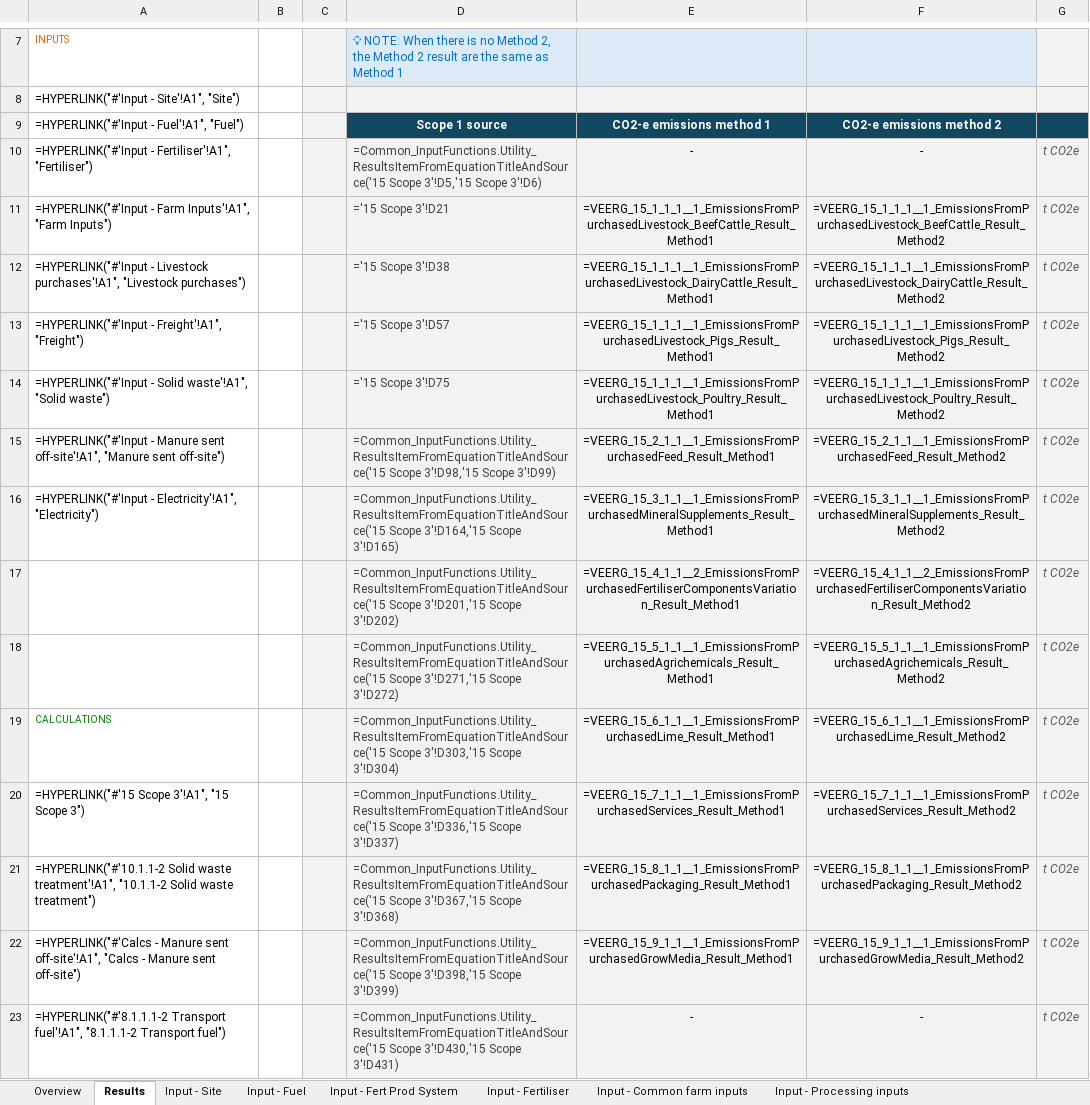
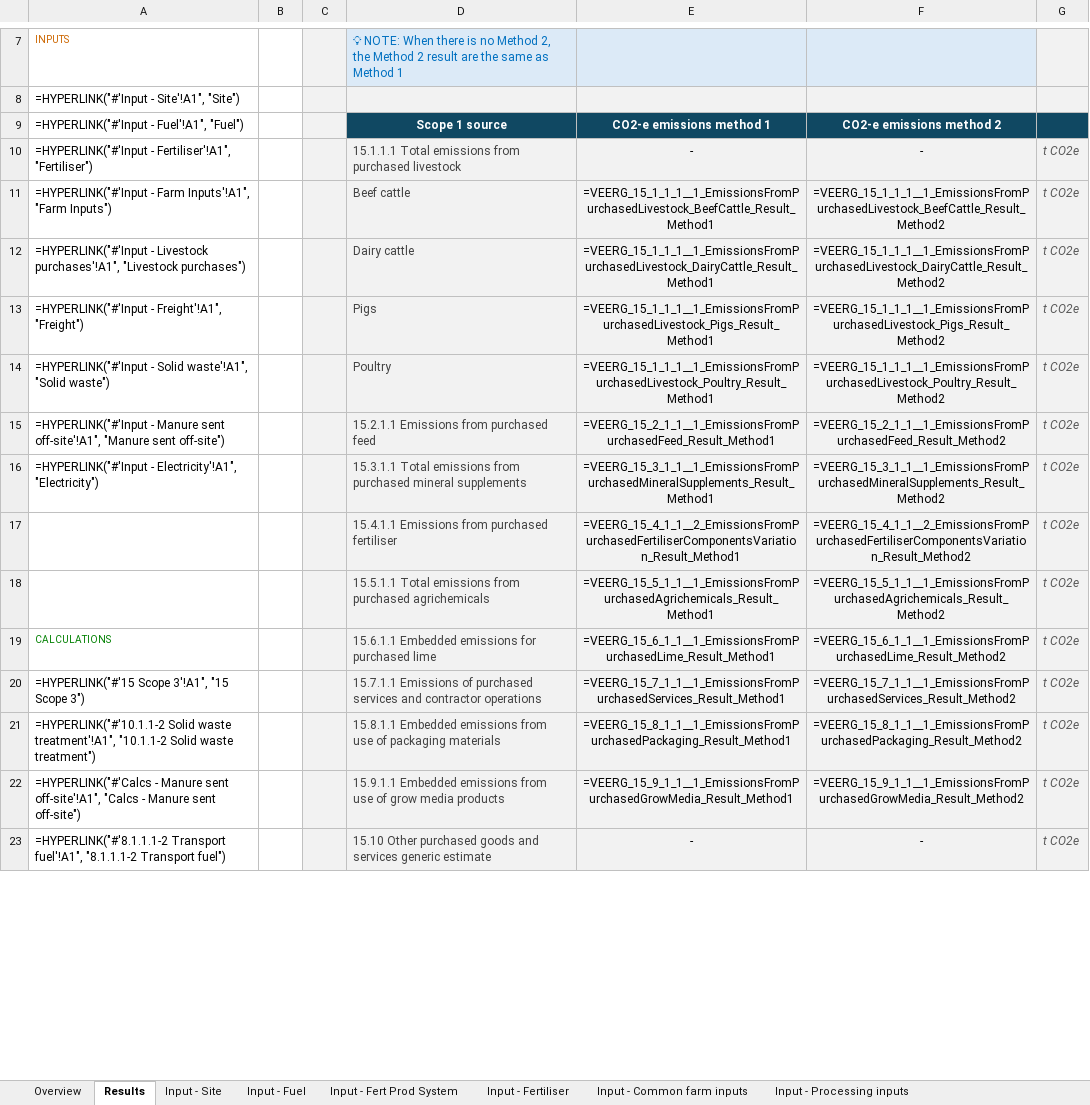
Before and after one commit to zneagcrc/GAF-VEERG-Functions, an Excel workbook: Excel/13_Scope3_Template_WIP_v14.xlsx, sheet Results, drawn as a sheet; only a part is shown, gaps mark what is left out; values as stored, in another font and other column widths than the file's, no borders; formulas are shown in place of their values; the diff covers the shown part only; the diff names each change by its address in the sheet, - before the commit and + after, or states it on an @@ line.

```diff
--- a/Excel/13_Scope3_Template_WIP_v14.xlsx (sheet Results)
+++ b/Excel/13_Scope3_Template_WIP_v14.xlsx (sheet Results)
-D10: =Common_InputFunctions.Utility_ResultsItemFromEquationTitleAndSource('15 Scope 3'!D5,'15 Scope 3'!D6)
+D10: 15.1.1.1 Total emissions from purchased livestock
-D11: ='15 Scope 3'!D21
+D11: Beef cattle
-D12: ='15 Scope 3'!D38
+D12: Dairy cattle
-D13: ='15 Scope 3'!D57
+D13: Pigs
-D14: ='15 Scope 3'!D75
+D14: Poultry
-D15: =Common_InputFunctions.Utility_ResultsItemFromEquationTitleAndSource('15 Scope 3'!D98,'15 Scope 3'!D99)
+D15: 15.2.1.1 Emissions from purchased feed
-D16: =Common_InputFunctions.Utility_ResultsItemFromEquationTitleAndSource('15 Scope 3'!D164,'15 Scope 3'!D165)
+D16: 15.3.1.1 Total emissions from purchased mineral supplements
-D17: =Common_InputFunctions.Utility_ResultsItemFromEquationTitleAndSource('15 Scope 3'!D201,'15 Scope 3'!D202)
+D17: 15.4.1.1 Emissions from purchased fertiliser
-D18: =Common_InputFunctions.Utility_ResultsItemFromEquationTitleAndSource('15 Scope 3'!D271,'15 Scope 3'!D272)
+D18: 15.5.1.1 Total emissions from purchased agrichemicals
-D19: =Common_InputFunctions.Utility_ResultsItemFromEquationTitleAndSource('15 Scope 3'!D303,'15 Scope 3'!D304)
+D19: 15.6.1.1 Embedded emissions for purchased lime
-D20: =Common_InputFunctions.Utility_ResultsItemFromEquationTitleAndSource('15 Scope 3'!D336,'15 Scope 3'!D337)
+D20: 15.7.1.1 Emissions of purchased services and contractor operations
-D21: =Common_InputFunctions.Utility_ResultsItemFromEquationTitleAndSource('15 Scope 3'!D367,'15 Scope 3'!D368)
+D21: 15.8.1.1 Embedded emissions from use of packaging materials
-D22: =Common_InputFunctions.Utility_ResultsItemFromEquationTitleAndSource('15 Scope 3'!D398,'15 Scope 3'!D399)
+D22: 15.9.1.1 Embedded emissions from use of grow media products
-D23: =Common_InputFunctions.Utility_ResultsItemFromEquationTitleAndSource('15 Scope 3'!D430,'15 Scope 3'!D431)
+D23: 15.10 Other purchased goods and services generic estimate
```
Also changed, not shown: 13 edited cells elsewhere in this sheet, Excel/13_Scope3_WIP_v14.xlsx, Excel/4_3_ManureManagement_Dairy_WIP_v12.xlsx, 31 other files.
